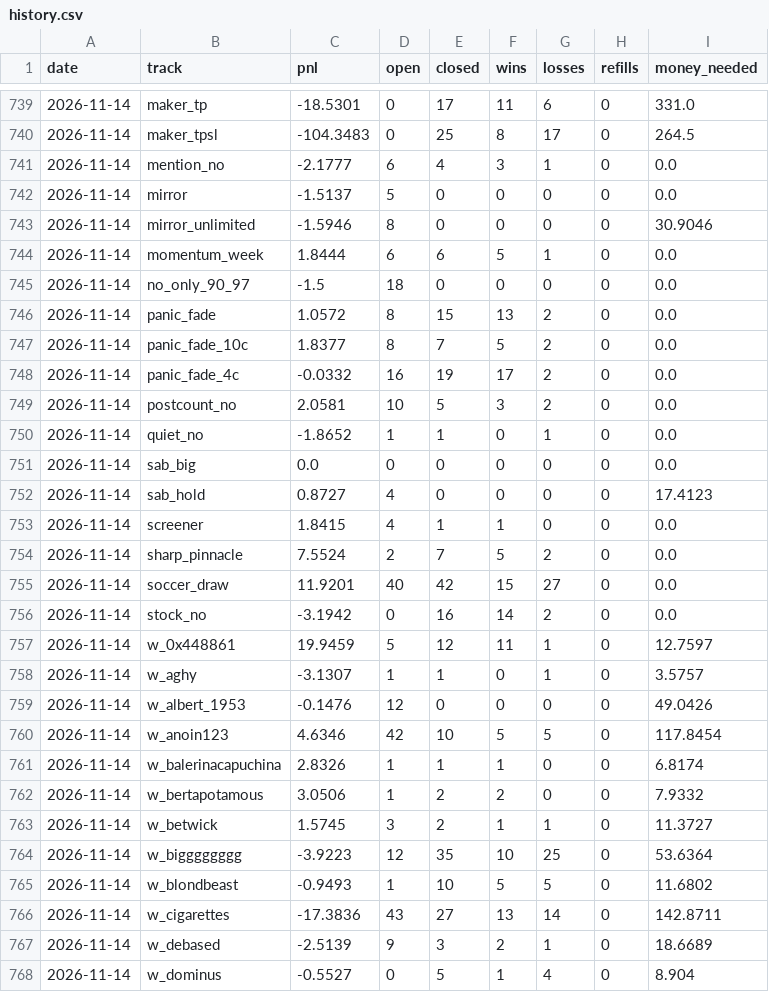
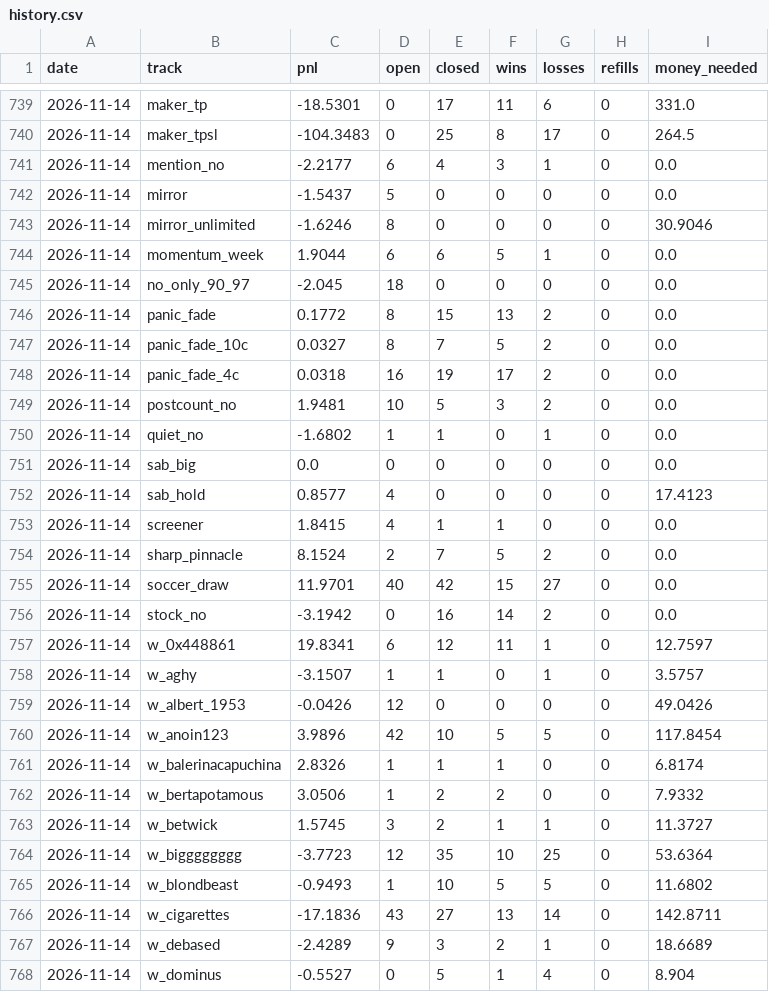
Before and after one commit to palsk1/poly-paper-bot, a CSV file: state/history.csv, drawn as a sheet; only a part is shown, gaps mark what is left out; the diff covers the shown part only.

```diff
--- a/state/history.csv
+++ b/state/history.csv
@@ -740,22 +740,22 @@ date,track,pnl,open,closed,wins,losses,refills,money_needed
 2026-11-14,maker_tpsl,-104.3483,0,25,8,17,0,264.5
-2026-11-14,mention_no,-2.1777,6,4,3,1,0,0.0
-2026-11-14,mirror,-1.5137,5,0,0,0,0,0.0
-2026-11-14,mirror_unlimited,-1.5946,8,0,0,0,0,30.9046
-2026-11-14,momentum_week,1.8444,6,6,5,1,0,0.0
-2026-11-14,no_only_90_97,-1.5,18,0,0,0,0,0.0
-2026-11-14,panic_fade,1.0572,8,15,13,2,0,0.0
-2026-11-14,panic_fade_10c,1.8377,8,7,5,2,0,0.0
-2026-11-14,panic_fade_4c,-0.0332,16,19,17,2,0,0.0
-2026-11-14,postcount_no,2.0581,10,5,3,2,0,0.0
-2026-11-14,quiet_no,-1.8652,1,1,0,1,0,0.0
+2026-11-14,mention_no,-2.2177,6,4,3,1,0,0.0
+2026-11-14,mirror,-1.5437,5,0,0,0,0,0.0
+2026-11-14,mirror_unlimited,-1.6246,8,0,0,0,0,30.9046
+2026-11-14,momentum_week,1.9044,6,6,5,1,0,0.0
+2026-11-14,no_only_90_97,-2.045,18,0,0,0,0,0.0
+2026-11-14,panic_fade,0.1772,8,15,13,2,0,0.0
+2026-11-14,panic_fade_10c,0.0327,8,7,5,2,0,0.0
+2026-11-14,panic_fade_4c,0.0318,16,19,17,2,0,0.0
+2026-11-14,postcount_no,1.9481,10,5,3,2,0,0.0
+2026-11-14,quiet_no,-1.6802,1,1,0,1,0,0.0
 2026-11-14,sab_big,0.0,0,0,0,0,0,0.0
-2026-11-14,sab_hold,0.8727,4,0,0,0,0,17.4123
+2026-11-14,sab_hold,0.8577,4,0,0,0,0,17.4123
 2026-11-14,screener,1.8415,4,1,1,0,0,0.0
-2026-11-14,sharp_pinnacle,7.5524,2,7,5,2,0,0.0
-2026-11-14,soccer_draw,11.9201,40,42,15,27,0,0.0
+2026-11-14,sharp_pinnacle,8.1524,2,7,5,2,0,0.0
+2026-11-14,soccer_draw,11.9701,40,42,15,27,0,0.0
 2026-11-14,stock_no,-3.1942,0,16,14,2,0,0.0
-2026-11-14,w_0x448861,19.9459,5,12,11,1,0,12.7597
-2026-11-14,w_aghy,-3.1307,1,1,0,1,0,3.5757
-2026-11-14,w_albert_1953,-0.1476,12,0,0,0,0,49.0426
-2026-11-14,w_anoin123,4.6346,42,10,5,5,0,117.8454
+2026-11-14,w_0x448861,19.8341,6,12,11,1,0,12.7597
+2026-11-14,w_aghy,-3.1507,1,1,0,1,0,3.5757
+2026-11-14,w_albert_1953,-0.0426,12,0,0,0,0,49.0426
+2026-11-14,w_anoin123,3.9896,42,10,5,5,0,117.8454
 2026-11-14,w_balerinacapuchina,2.8326,1,1,1,0,0,6.8174
@@ -763,6 +763,6 @@ date,track,pnl,open,closed,wins,losses,refills,money_needed
 2026-11-14,w_betwick,1.5745,3,2,1,1,0,11.3727
-2026-11-14,w_bigggggggg,-3.9223,12,35,10,25,0,53.6364
+2026-11-14,w_bigggggggg,-3.7723,12,35,10,25,0,53.6364
 2026-11-14,w_blondbeast,-0.9493,1,10,5,5,0,11.6802
-2026-11-14,w_cigarettes,-17.3836,43,27,13,14,0,142.8711
-2026-11-14,w_debased,-2.5139,9,3,2,1,0,18.6689
+2026-11-14,w_cigarettes,-17.1836,43,27,13,14,0,142.8711
+2026-11-14,w_debased,-2.4289,9,3,2,1,0,18.6689
 2026-11-14,w_dominus,-0.5527,0,5,1,4,0,8.904
```
Also changed, not shown: 102 edited cells elsewhere in this file, 10 other files.
